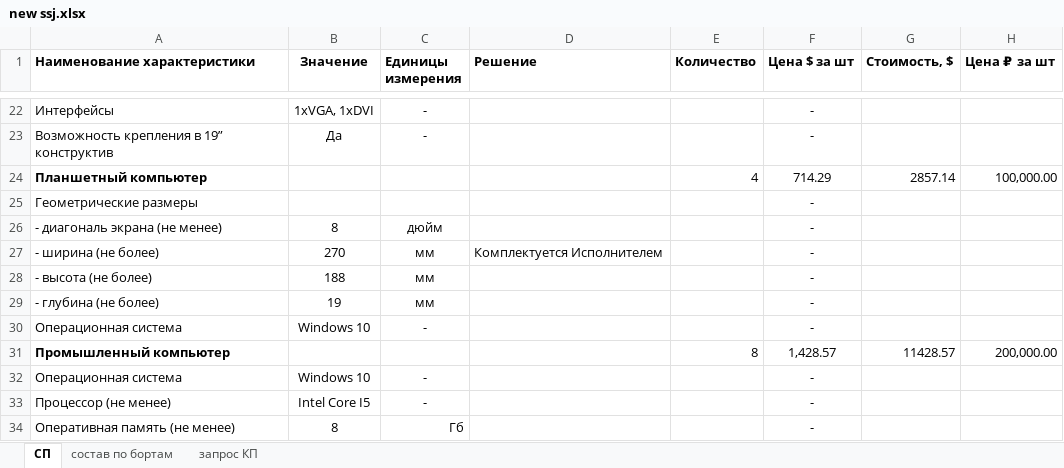
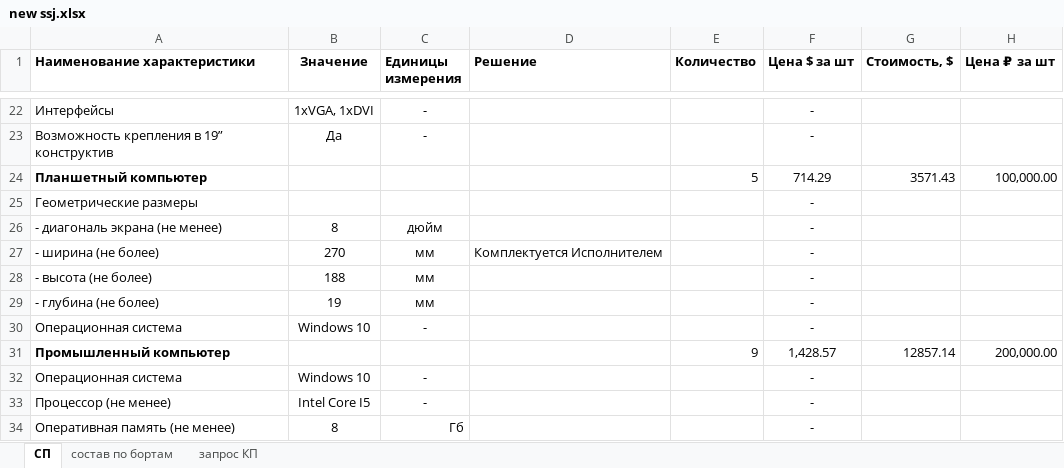
Before and after one commit to heromant211/PACVIC, an Excel workbook: ssj/new ssj.xlsx, sheet СП, drawn as a sheet; only a part is shown, gaps mark what is left out; values as stored, in another font and other column widths than the file's, no borders; the diff covers the shown part only; the diff names each change by its address in the sheet, - before the commit and + after, or states it on an @@ line.

```diff
--- a/ssj/new ssj.xlsx (sheet СП)
+++ b/ssj/new ssj.xlsx (sheet СП)
-E24 (Количество): 4
+E24 (Количество): 5
-G24 (Стоимость, $): 2857.14
+G24 (Стоимость, $): 3571.43
-E31 (Количество): 8
+E31 (Количество): 9
-G31 (Стоимость, $): 11428.57
+G31 (Стоимость, $): 12857.14
```
Also changed, not shown: 4 added rows, 2 removed rows, 8 edited cells and cell formats elsewhere in this sheet, formulas that keep their value, 4 other files.
